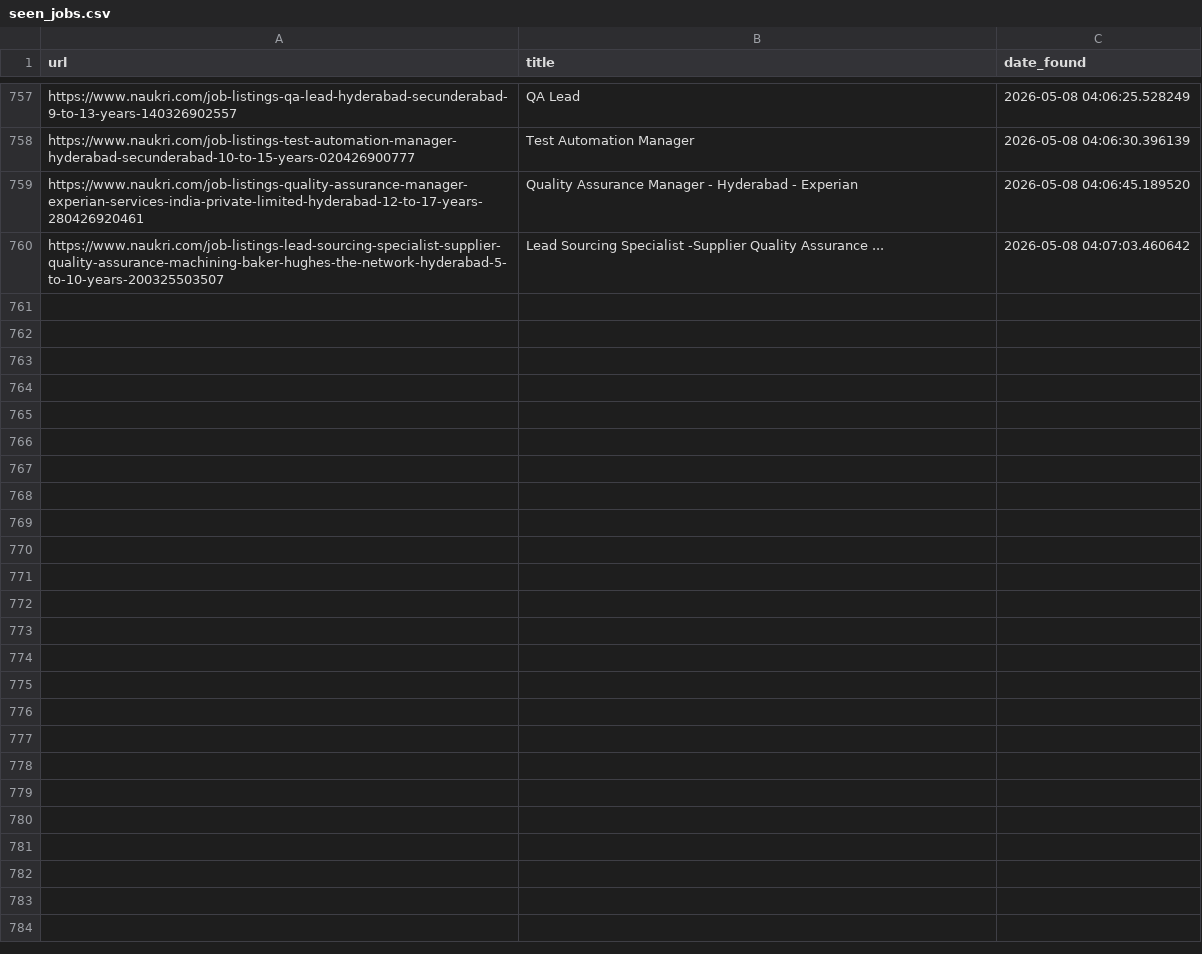
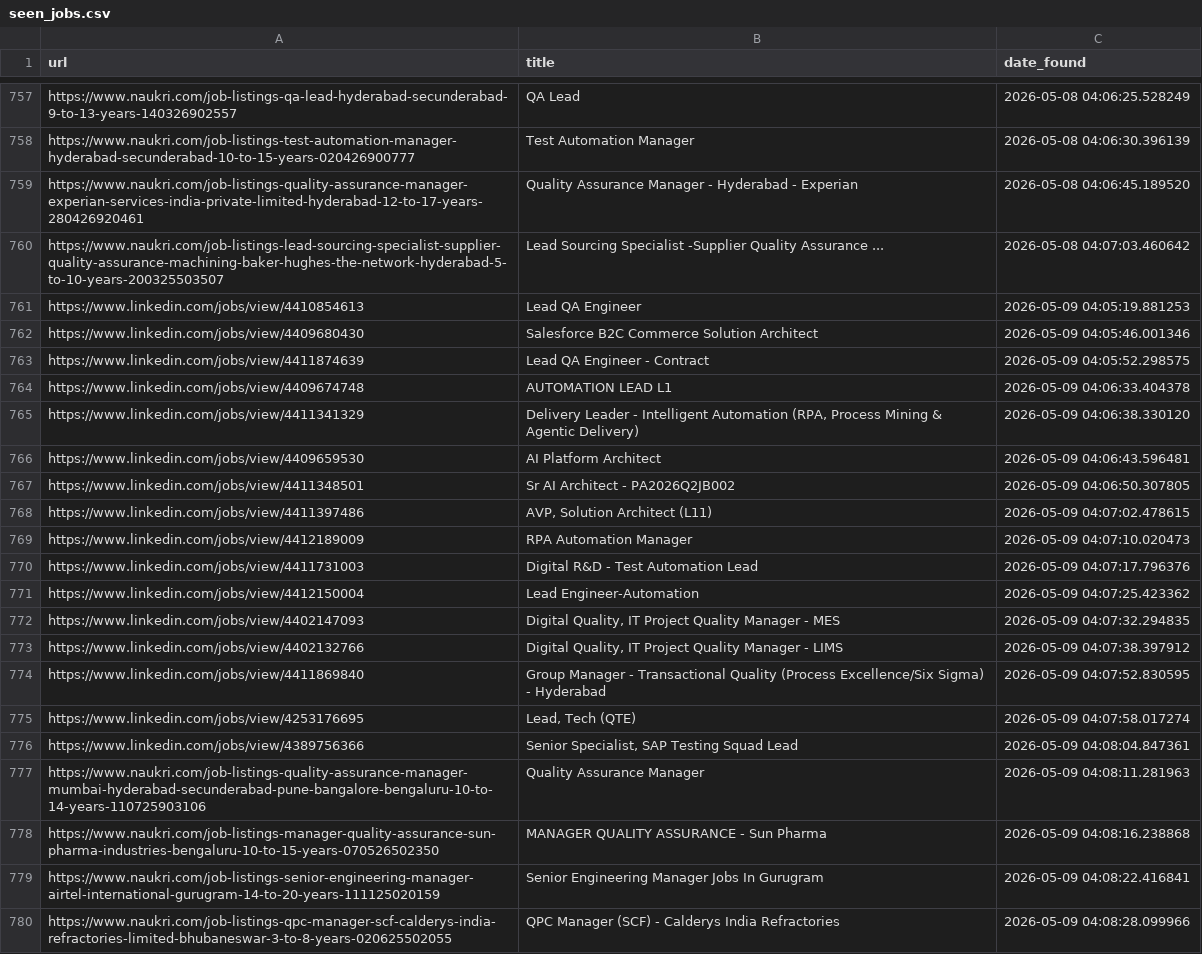
Before and after one commit to rabbadi1601/jobsearch_ai, a CSV file: seen_jobs.csv, drawn as a sheet; only a part is shown, gaps mark what is left out; the diff names each change by its address in the sheet, - before the commit and + after, or states it on an @@ line.

```diff
--- a/seen_jobs.csv
+++ b/seen_jobs.csv
+row 761: https://www.linkedin.com/jobs/view/4410854613 | Lead QA Engineer | 2026-05-09 04:05:19.881253
+row 762: https://www.linkedin.com/jobs/view/4409680430 | Salesforce B2C Commerce Solution Architect | 2026-05-09 04:05:46.001346
+row 763: https://www.linkedin.com/jobs/view/4411874639 | Lead QA Engineer - Contract | 2026-05-09 04:05:52.298575
+row 764: https://www.linkedin.com/jobs/view/4409674748 | AUTOMATION LEAD L1 | 2026-05-09 04:06:33.404378
+row 765: https://www.linkedin.com/jobs/view/4411341329 | Delivery Leader - Intelligent Automation (RPA, Process Mining & Agentic Delivery) | 2026-05-09 04:06:38.330120
+row 766: https://www.linkedin.com/jobs/view/4409659530 | AI Platform Architect | 2026-05-09 04:06:43.596481
+row 767: https://www.linkedin.com/jobs/view/4411348501 | Sr AI Architect - PA2026Q2JB002 | 2026-05-09 04:06:50.307805
+row 768: https://www.linkedin.com/jobs/view/4411397486 | AVP, Solution Architect (L11) | 2026-05-09 04:07:02.478615
+row 769: https://www.linkedin.com/jobs/view/4412189009 | RPA Automation Manager | 2026-05-09 04:07:10.020473
+row 770: https://www.linkedin.com/jobs/view/4411731003 | Digital R&D - Test Automation Lead | 2026-05-09 04:07:17.796376
+row 771: https://www.linkedin.com/jobs/view/4412150004 | Lead Engineer-Automation | 2026-05-09 04:07:25.423362
+row 772: https://www.linkedin.com/jobs/view/4402147093 | Digital Quality, IT Project Quality Manager - MES | 2026-05-09 04:07:32.294835
+row 773: https://www.linkedin.com/jobs/view/4402132766 | Digital Quality, IT Project Quality Manager - LIMS | 2026-05-09 04:07:38.397912
+row 774: https://www.linkedin.com/jobs/view/4411869840 | Group Manager - Transactional Quality (Process Excellence/Six Sigma) - Hyderabad | 2026-05-09 04:07:52.830595
+row 775: https://www.linkedin.com/jobs/view/4253176695 | Lead, Tech (QTE) | 2026-05-09 04:07:58.017274
+row 776: https://www.linkedin.com/jobs/view/4389756366 | Senior Specialist, SAP Testing Squad Lead | 2026-05-09 04:08:04.847361
+row 777: https://www.naukri.com/job-listings-quality-assurance-manager-mumbai-hyderabad-secunderabad-pune-bangalore-bengaluru-10-to-14-years-110725903106 | Quality Assurance Manager | 2026-05-09 04:08:11.281963
+row 778: https://www.naukri.com/job-listings-manager-quality-assurance-sun-pharma-industries-bengaluru-10-to-15-years-070526502350 | MANAGER QUALITY ASSURANCE - Sun Pharma | 2026-05-09 04:08:16.238868
+row 779: https://www.naukri.com/job-listings-senior-engineering-manager-airtel-international-gurugram-14-to-20-years-111125020159 | Senior Engineering Manager Jobs In Gurugram | 2026-05-09 04:08:22.416841
+row 780: https://www.naukri.com/job-listings-qpc-manager-scf-calderys-india-refractories-limited-bhubaneswar-3-to-8-years-020625502055 | QPC Manager (SCF) - Calderys India Refractories | 2026-05-09 04:08:28.099966
```
